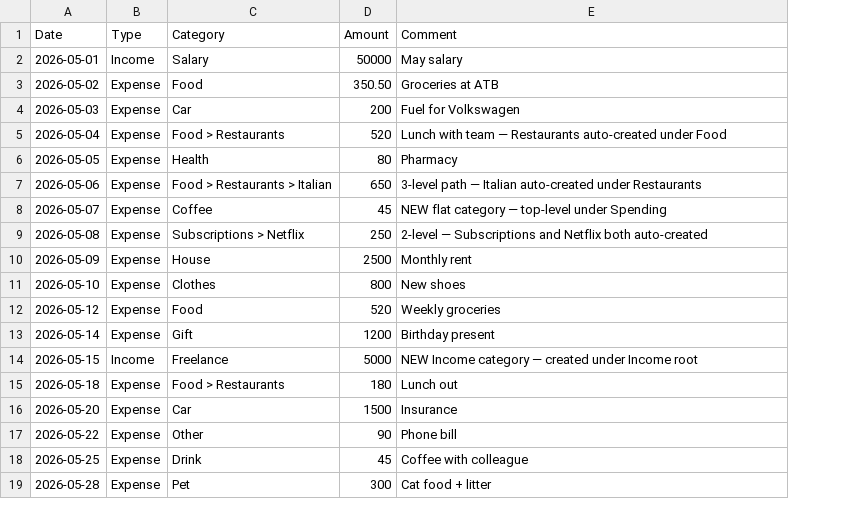
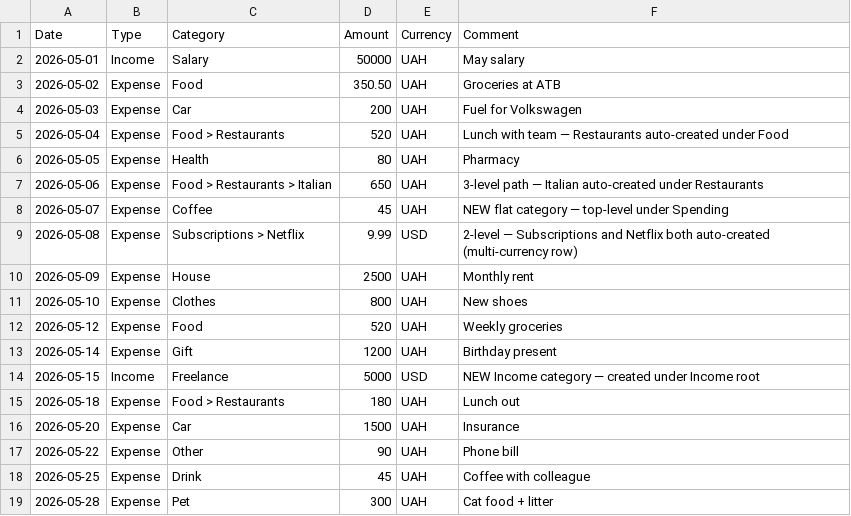
Before and after one commit to StepanenkoDmytro/client-stock-angular, a CSV file: src/assets/templates/spending-import-template.csv, drawn as a sheet; addresses are those after the commit; the diff names each change by its address in the sheet, - before the commit and + after, or states it on an @@ line.

Commit message:
Currency change app for Spending and Savings card

```diff
--- a/src/assets/templates/spending-import-template.csv
+++ b/src/assets/templates/spending-import-template.csv
+column E (Currency), rows 2-19: UAH | UAH | UAH | UAH | UAH | UAH | UAH | USD | UAH | UAH | UAH | UAH | USD | UAH | UAH | UAH | UAH | UAH
-D9 (Amount): 250
+D9 (Amount): 9.99
-F9 (Comment): …both auto-created
+F9 (Comment): …both auto-created (multi-currency row)
```
Also changed, not shown: 29 other files.
